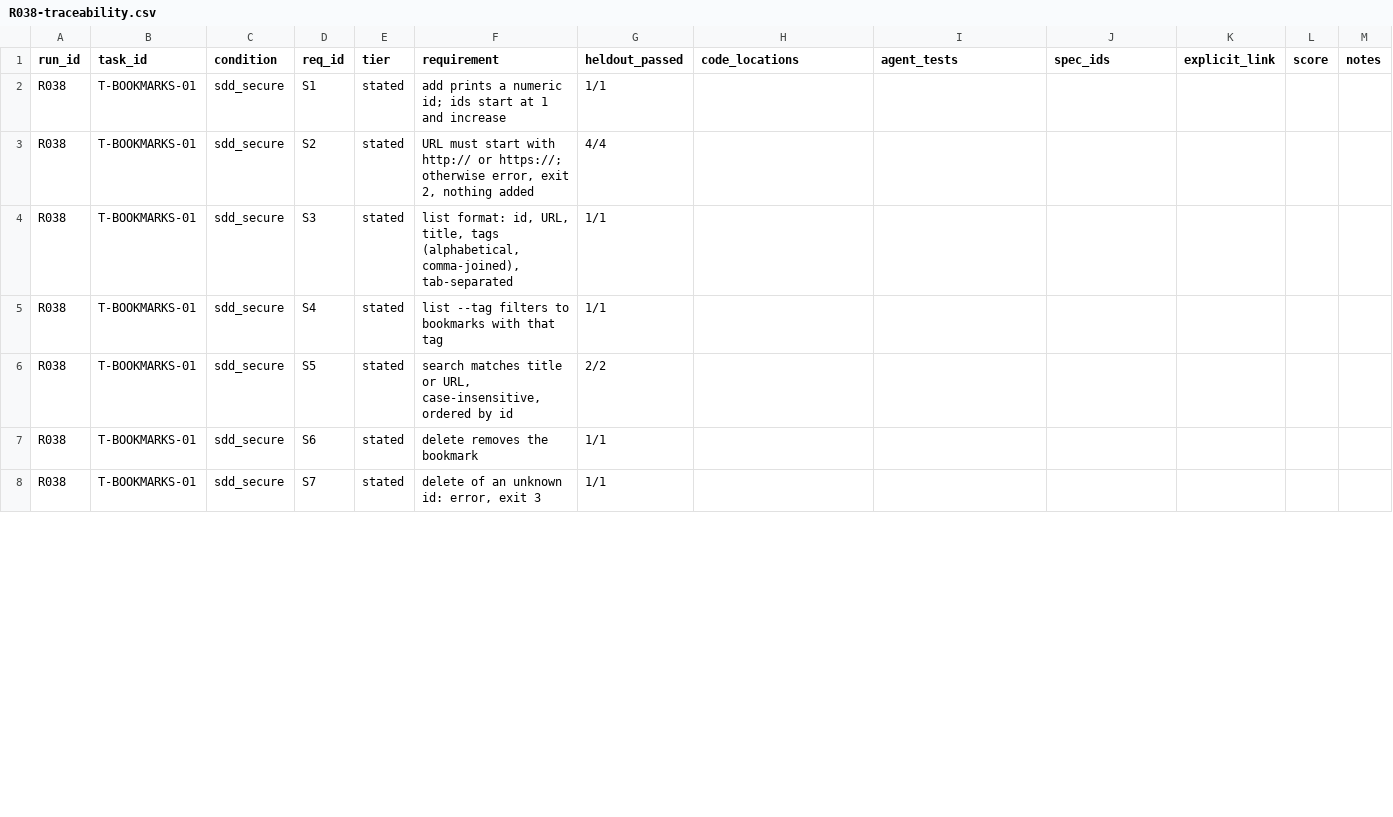
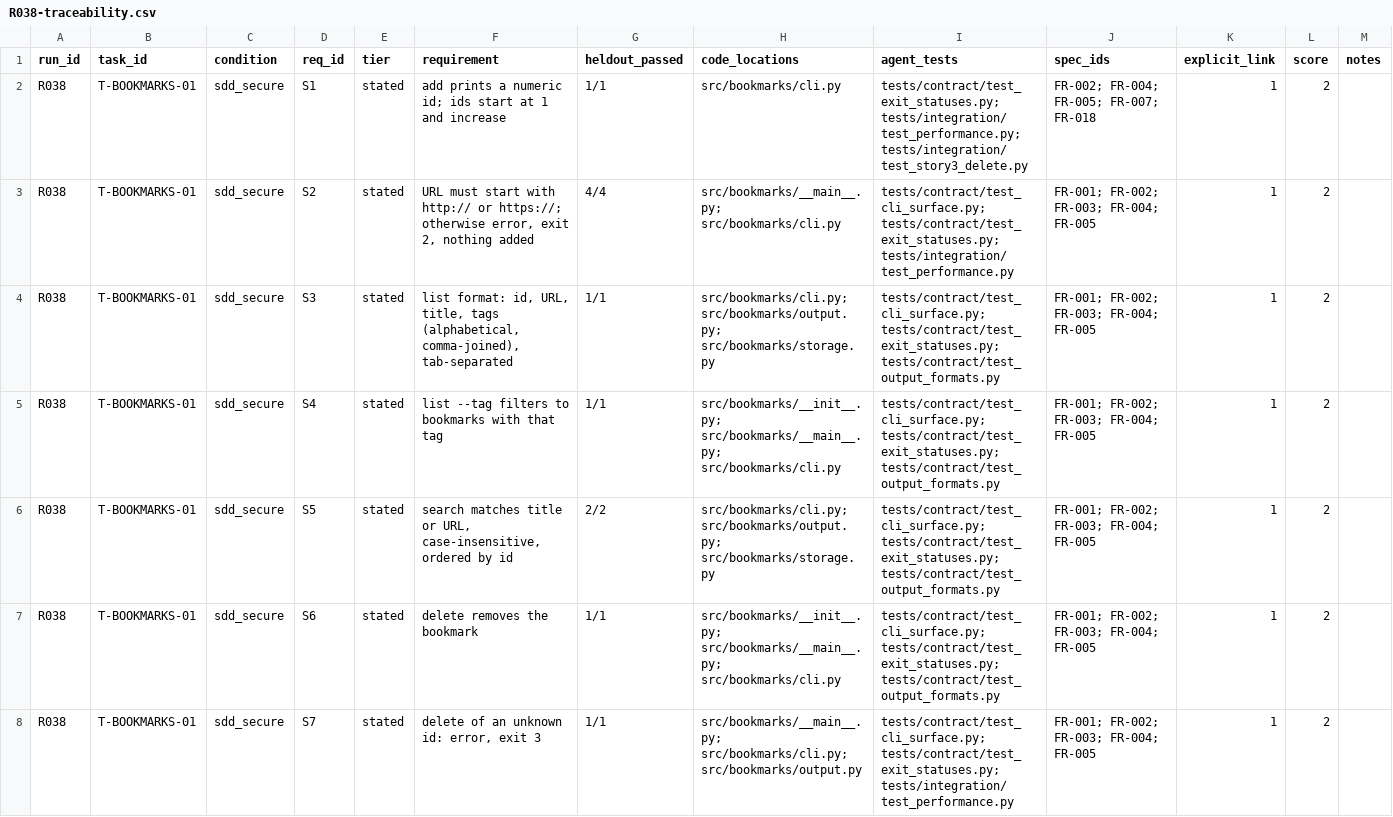
Before and after one commit to Varshil25/spec-driven-development-study, a CSV file: coding/runs/R038-traceability.csv, drawn as a sheet; only a part is shown; the diff covers the shown part only.

```diff
--- a/coding/runs/R038-traceability.csv
+++ b/coding/runs/R038-traceability.csv
@@ -1,8 +1,8 @@
 run_id,task_id,condition,req_id,tier,requirement,heldout_passed,code_locations,agent_tests,spec_ids,explicit_link,score,notes
-R038,T-BOOKMARKS-01,sdd_secure,S1,stated,add prints a numeric id; ids start at 1 and increase,1/1,,,,,,
-R038,T-BOOKMARKS-01,sdd_secure,S2,stated,"URL must start with http:// or https://; otherwise error, exit 2, nothing added",4/4,,,,,,
-R038,T-BOOKMARKS-01,sdd_secure,S3,stated,"list format: id, URL, title, tags (alphabetical, comma-joined), tab-separated",1/1,,,,,,
-R038,T-BOOKMARKS-01,sdd_secure,S4,stated,list --tag filters to bookmarks with that tag,1/1,,,,,,
-R038,T-BOOKMARKS-01,sdd_secure,S5,stated,"search matches title or URL, case-insensitive, ordered by id",2/2,,,,,,
-R038,T-BOOKMARKS-01,sdd_secure,S6,stated,delete removes the bookmark,1/1,,,,,,
-R038,T-BOOKMARKS-01,sdd_secure,S7,stated,"delete of an unknown id: error, exit 3",1/1,,,,,,
+R038,T-BOOKMARKS-01,sdd_secure,S1,stated,add prints a numeric id; ids start at 1 and increase,1/1,src/bookmarks/cli.py,tests/contract/test_exit_statuses.py; tests/integration/test_performance.py; tests/integration/test_story3_delete.py,FR-002; FR-004; FR-005; FR-007; FR-018,1,2,
+R038,T-BOOKMARKS-01,sdd_secure,S2,stated,"URL must start with http:// or https://; otherwise error, exit 2, nothing added",4/4,src/bookmarks/__main__.py; src/bookmarks/cli.py,tests/contract/test_cli_surface.py; tests/contract/test_exit_statuses.py; tests/integration/test_performance.py,FR-001; FR-002; FR-003; FR-004; FR-005,1,2,
+R038,T-BOOKMARKS-01,sdd_secure,S3,stated,"list format: id, URL, title, tags (alphabetical, comma-joined), tab-separated",1/1,src/bookmarks/cli.py; src/bookmarks/output.py; src/bookmarks/storage.py,tests/contract/test_cli_surface.py; tests/contract/test_exit_statuses.py; tests/contract/test_output_formats.py,FR-001; FR-002; FR-003; FR-004; FR-005,1,2,
+R038,T-BOOKMARKS-01,sdd_secure,S4,stated,list --tag filters to bookmarks with that tag,1/1,src/bookmarks/__init__.py; src/bookmarks/__main__.py; src/bookmarks/cli.py,tests/contract/test_cli_surface.py; tests/contract/test_exit_statuses.py; tests/contract/test_output_formats.py,FR-001; FR-002; FR-003; FR-004; FR-005,1,2,
+R038,T-BOOKMARKS-01,sdd_secure,S5,stated,"search matches title or URL, case-insensitive, ordered by id",2/2,src/bookmarks/cli.py; src/bookmarks/output.py; src/bookmarks/storage.py,tests/contract/test_cli_surface.py; tests/contract/test_exit_statuses.py; tests/contract/test_output_formats.py,FR-001; FR-002; FR-003; FR-004; FR-005,1,2,
+R038,T-BOOKMARKS-01,sdd_secure,S6,stated,delete removes the bookmark,1/1,src/bookmarks/__init__.py; src/bookmarks/__main__.py; src/bookmarks/cli.py,tests/contract/test_cli_surface.py; tests/contract/test_exit_statuses.py; tests/contract/test_output_formats.py,FR-001; FR-002; FR-003; FR-004; FR-005,1,2,
+R038,T-BOOKMARKS-01,sdd_secure,S7,stated,"delete of an unknown id: error, exit 3",1/1,src/bookmarks/__main__.py; src/bookmarks/cli.py; src/bookmarks/output.py,tests/contract/test_cli_surface.py; tests/contract/test_exit_statuses.py; tests/integration/test_performance.py,FR-001; FR-002; FR-003; FR-004; FR-005,1,2,
```
Also changed, not shown: 35 edited cells elsewhere in this file, coding/runs/R004-traceability.csv, coding/runs/R007-traceability.csv, 25 other files.
